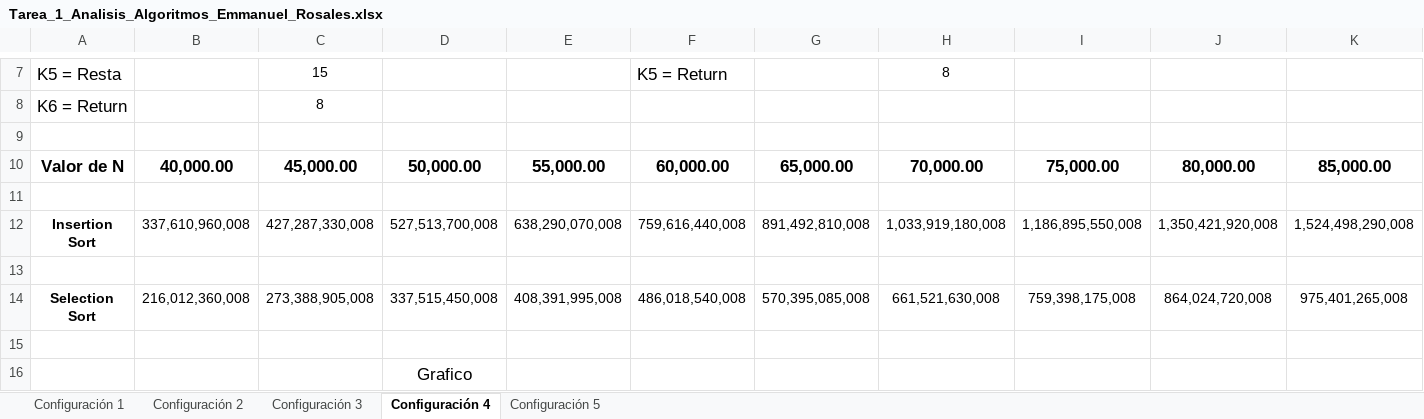
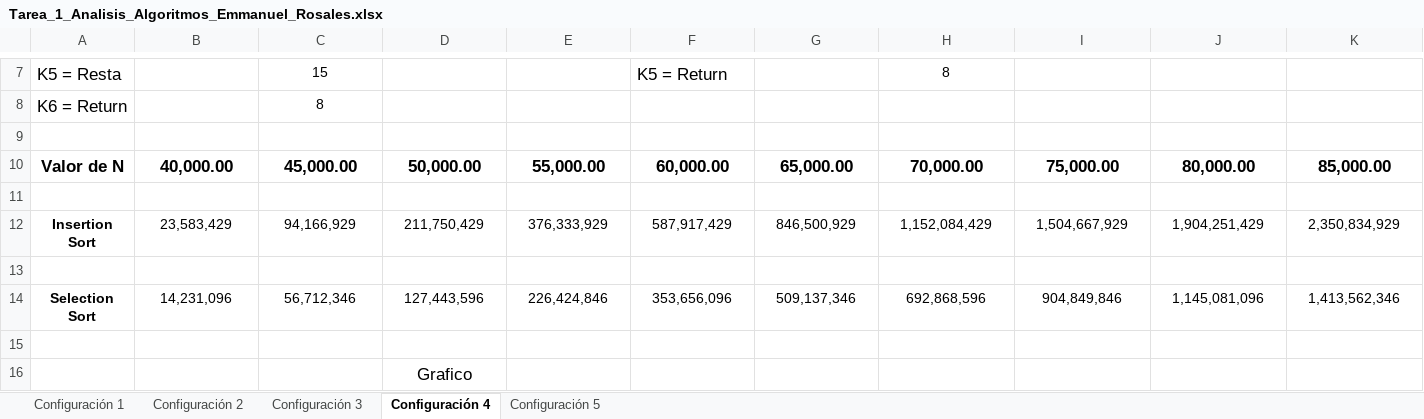
Before and after one commit to emmanuelrs/Tarea1_An-lisis_Algoritmos, an Excel workbook: Tarea_1_Analisis_Algoritmos_Emmanuel_Rosales.xlsx, sheet Configuración 4, drawn as a sheet; only a part is shown, gaps mark what is left out; values as stored, in another font and other column widths than the file's, no borders; charts and pictures not drawn; removed rows and columns are numbered as before the commit, all else as after; rows hold the shown columns only; the diff names each change by its address in the sheet, - before the commit and + after, or states it on an @@ line.

```diff
--- a/Tarea_1_Analisis_Algoritmos_Emmanuel_Rosales.xlsx (sheet Configuración 4)
+++ b/Tarea_1_Analisis_Algoritmos_Emmanuel_Rosales.xlsx (sheet Configuración 4)
-row 12: Insertion Sort | 337,610,960,008 | 427,287,330,008 | 527,513,700,008 | 638,290,070,008 | 759,616,440,008 | 891,492,810,008 | 1,033,919,180,008 | 1,186,895,550,008 | 1,350,421,920,008 | 1,524,498,290,008
+row 12: Insertion Sort | 23,583,429 | 94,166,929 | 211,750,429 | 376,333,929 | 587,917,429 | 846,500,929 | 1,152,084,429 | 1,504,667,929 | 1,904,251,429 | 2,350,834,929
-row 14: Selection Sort | 216,012,360,008 | 273,388,905,008 | 337,515,450,008 | 408,391,995,008 | 486,018,540,008 | 570,395,085,008 | 661,521,630,008 | 759,398,175,008 | 864,024,720,008 | 975,401,265,008
+row 14: Selection Sort | 14,231,096 | 56,712,346 | 127,443,596 | 226,424,846 | 353,656,096 | 509,137,346 | 692,868,596 | 904,849,846 | 1,145,081,096 | 1,413,562,346
```
Also changed, not shown: sheet Configuración 1, sheet Configuración 2, sheet Configuración 3, sheet Configuración 5, charts or pictures.
